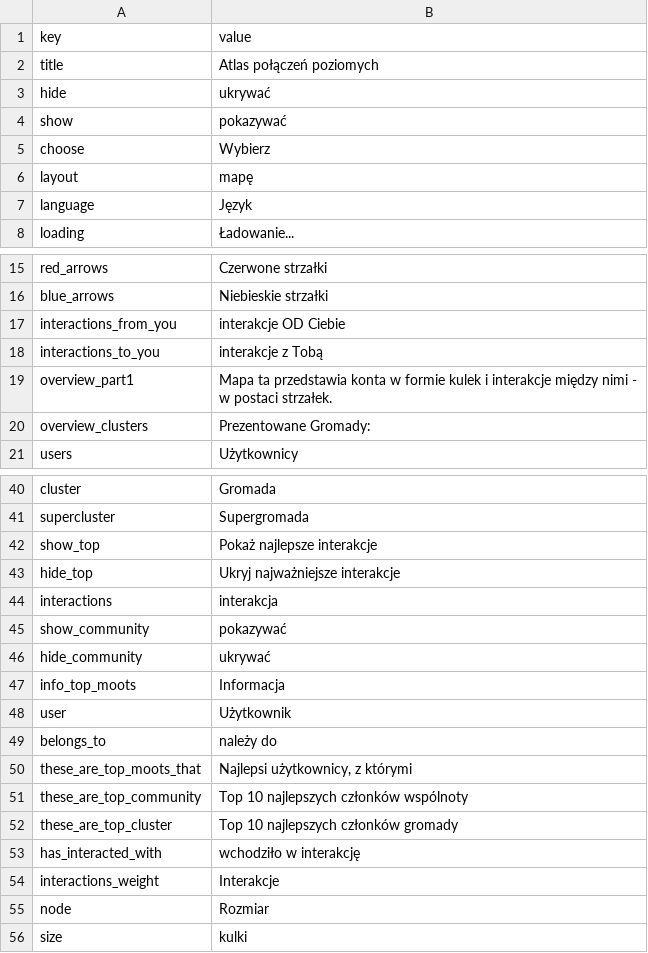
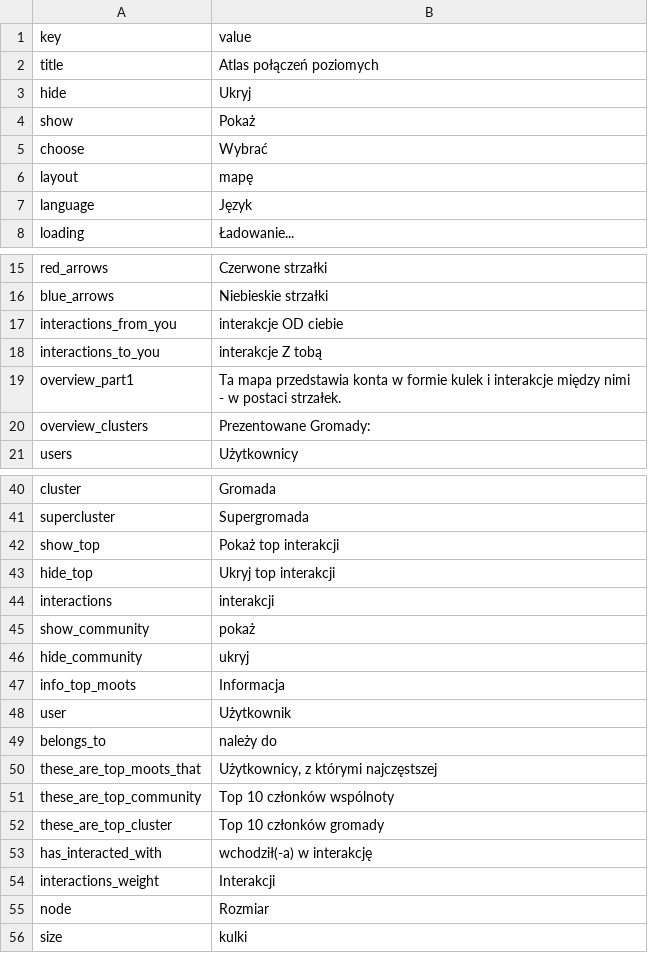
Before and after one commit to uabluerail/atlas, a CSV file: translation_pl.csv, drawn as a sheet; only a part is shown, gaps mark what is left out; the diff covers the shown part only.

Commit message:
Polish translation fixes. Fix workflow.

```diff
--- a/translation_pl.csv
+++ b/translation_pl.csv
@@ -2,5 +2,5 @@ key,"value"
 title,"Atlas połączeń poziomych"
-hide,"ukrywać"
-show,"pokazywać"
-choose,"Wybierz"
+hide,"Ukryj"
+show,"Pokaż"
+choose,"Wybrać"
 layout,"mapę"
@@ -16,5 +16,5 @@ red_arrows,"Czerwone strzałki"
 blue_arrows,"Niebieskie strzałki"
-interactions_from_you,"interakcje OD Ciebie"
-interactions_to_you,"interakcje z Tobą"
-overview_part1,"Mapa ta przedstawia konta w formie kulek i interakcje między nimi - w postaci strzałek."
+interactions_from_you,"interakcje OD ciebie"
+interactions_to_you,"interakcje Z tobą"
+overview_part1,"Ta mapa przedstawia konta w formie kulek i interakcje między nimi - w postaci strzałek."
 overview_clusters,"Prezentowane Gromady:"
@@ -41,7 +41,7 @@ cluster,"Gromada"
 supercluster,"Supergromada"
-show_top,"Pokaż najlepsze interakcje"
-hide_top,"Ukryj najważniejsze interakcje"
-interactions,"interakcja"
-show_community,"pokazywać"
-hide_community,"ukrywać"
+show_top,"Pokaż top interakcji"
+hide_top,"Ukryj top interakcji"
+interactions,"interakcji"
+show_community,"pokaż"
+hide_community,"ukryj"
 info_top_moots,"Informacja"
@@ -49,7 +49,7 @@ user,"Użytkownik"
 belongs_to,"należy do"
-these_are_top_moots_that,"Najlepsi użytkownicy, z którymi"
-these_are_top_community,"Top 10 najlepszych członków wspólnoty"
-these_are_top_cluster,"Top 10 najlepszych członków gromady"
-has_interacted_with,"wchodziło w interakcję"
-interactions_weight,"Interakcje"
+these_are_top_moots_that,"Użytkownicy, z którymi najczęstszej"
+these_are_top_community,"Top 10 członków wspólnoty"
+these_are_top_cluster,"Top 10 członków gromady"
+has_interacted_with,"wchodził(-a) w interakcję"
+interactions_weight,"Interakcji"
 node,"Rozmiar"
```
Also changed, not shown: 4 edited cells elsewhere in this file, 3 other files.
